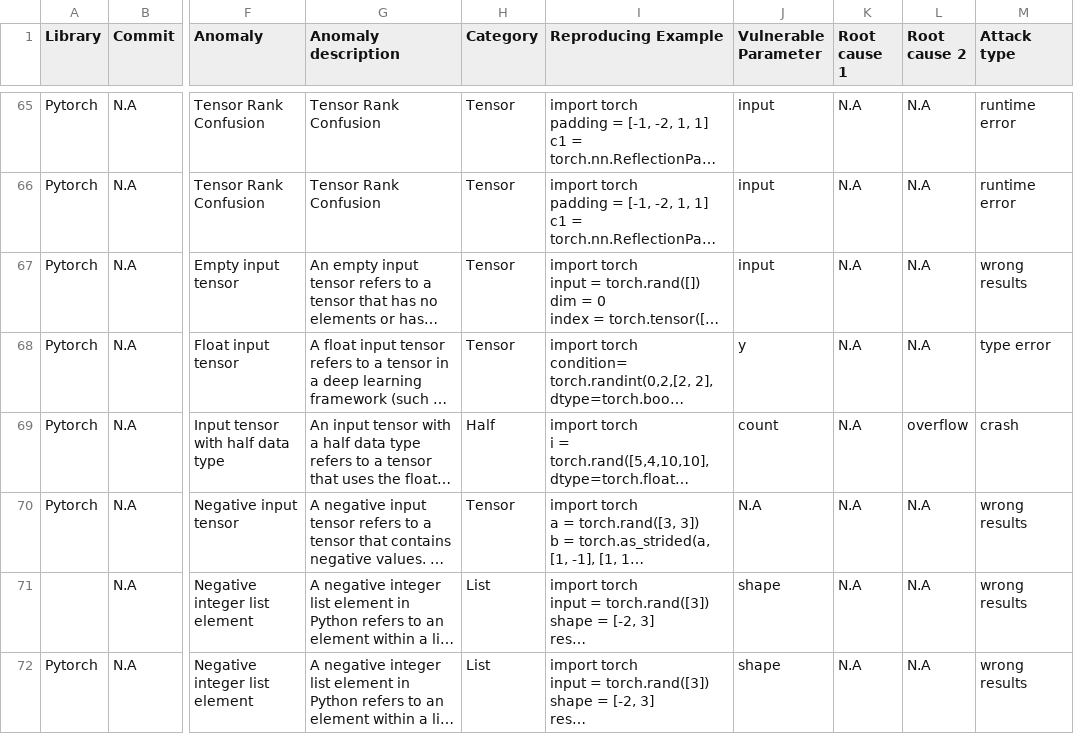
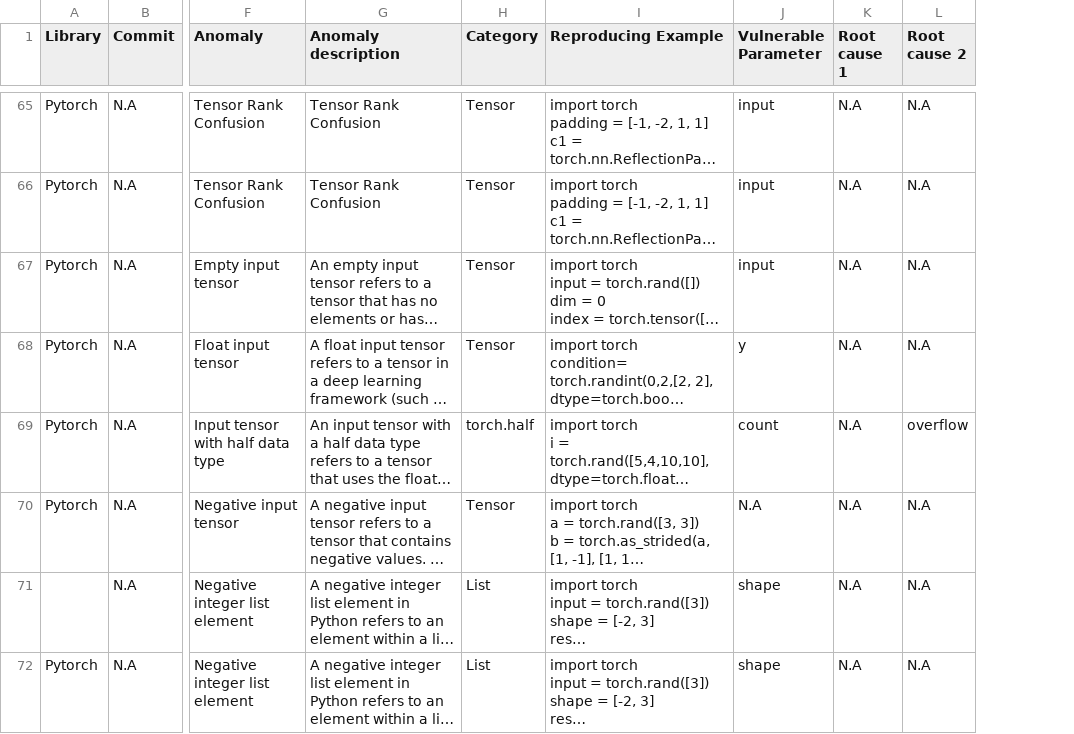
Before and after one commit to cse19922021/TensorGuard, a CSV file: data/TORCH_RECORDS.csv, drawn as a sheet; only a part is shown, gaps mark what is left out; long unchanged cells end in …; the diff covers the shown part only; the diff names each change by its address in the sheet, - before the commit and + after, or states it on an @@ line.

```diff
--- a/data/TORCH_RECORDS.csv
+++ b/data/TORCH_RECORDS.csv
-column M (Attack type), rows 65-72: runtime error | runtime error | wrong results | type error | crash | wrong results | wrong results | wrong results
-H69 (Category): Half
+H69 (Category): torch.half
```
Also changed, not shown: 12 edited cells elsewhere in this file, data/TF_RECORDS.csv, 3 other files.
